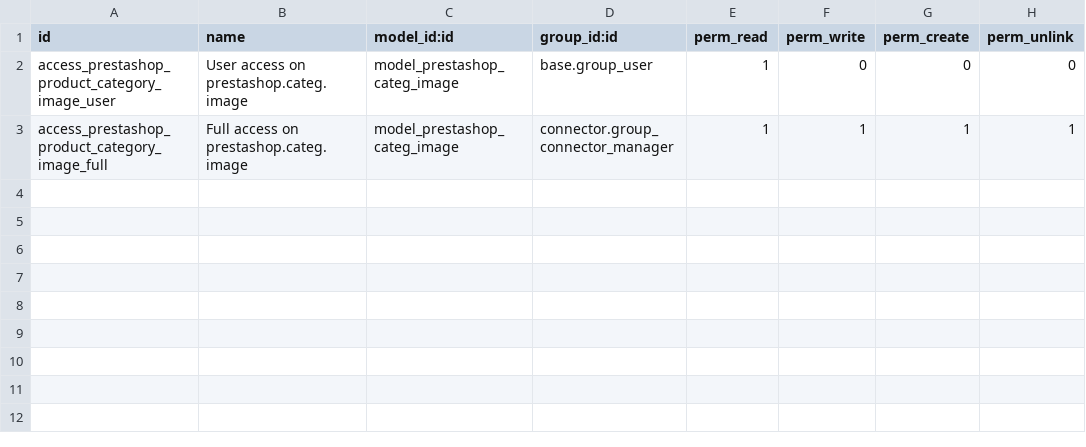
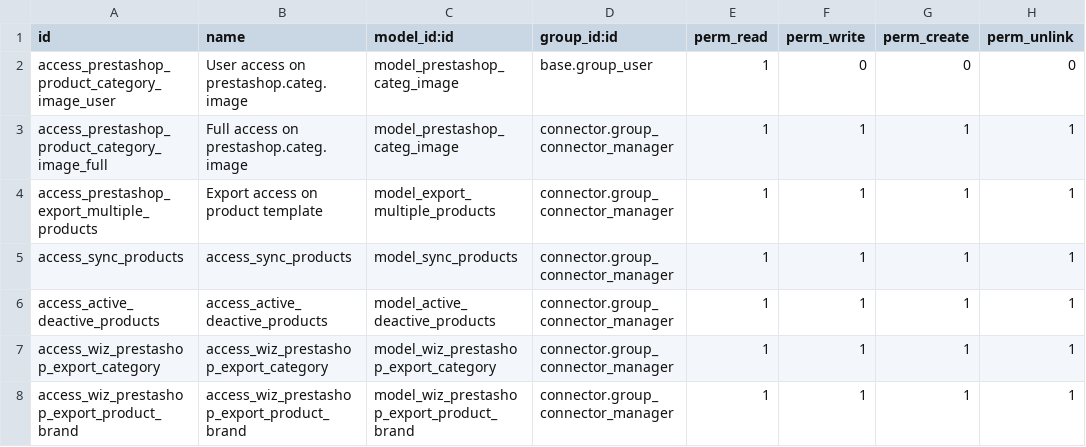
Before and after one commit to OCA/connector-prestashop, a CSV file: connector_prestashop_catalog_manager/security/ir.model.access.csv, drawn as a sheet; the diff names each change by its address in the sheet, - before the commit and + after, or states it on an @@ line.

Commit message:
[MIG] connector_prestashop_catalog_manager: Migration to 14.0
* This is a combination of 7 commits.

[IMP] connector_prestashop_catalog_manager: black, isort, prettier
[MIG] connector_prestashop_catalog_manager: Migration to 14.0
[FIX] connector_prestashop_catalog_manager: dependency, model fields, exporter
[FIX] connector_prestashop_catalog_manager: to export product variants
[FIX]connector_prestashop_catalog_manager: not incorrectly delete, follow 14.0 syntax and security, show action in list
[FIX] connector_prestashop_catalog_manager: fix tests
[IMP] connector_prestashop_catalog_manager: black, isort, prettier

```diff
--- a/connector_prestashop_catalog_manager/security/ir.model.access.csv
+++ b/connector_prestashop_catalog_manager/security/ir.model.access.csv
+row 4: access_prestashop_export_multiple_products | Export access on product template | model_export_multiple_products | connector.group_connector_manager | 1 | 1 | 1 | 1
+row 5: access_sync_products | access_sync_products | model_sync_products | connector.group_connector_manager | 1 | 1 | 1 | 1
+row 6: access_active_deactive_products | access_active_deactive_products | model_active_deactive_products | connector.group_connector_manager | 1 | 1 | 1 | 1
+row 7: access_wiz_prestashop_export_category | access_wiz_prestashop_export_category | model_wiz_prestashop_export_category | connector.group_connector_manager | 1 | 1 | 1 | 1
+row 8: access_wiz_prestashop_export_product_brand | access_wiz_prestashop_export_product_brand | model_wiz_prestashop_export_product_brand | connector.group_connector_manager | 1 | 1 | 1 | 1
```
Also changed, not shown: 37 other files.
